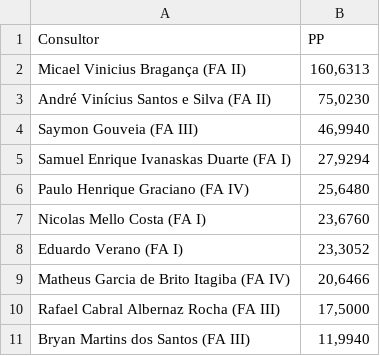
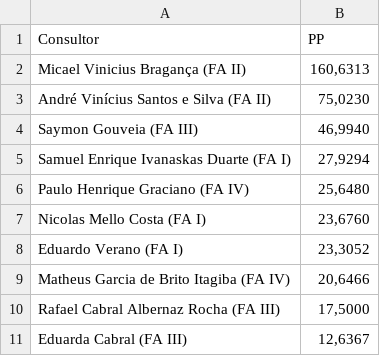
Before and after one commit to officew1goiania/gestaoavista2, a CSV file: ranking_pp.csv, drawn as a sheet; removed rows and columns are numbered as before the commit, all else as after; the diff names each change by its address in the sheet, - before the commit and + after, or states it on an @@ line.

```diff
--- a/ranking_pp.csv
+++ b/ranking_pp.csv
-row 11: Bryan Martins dos Santos (FA III) | 11,9940
+row 11: Eduarda Cabral (FA III) | 12,6367
```
Also changed, not shown: dados_extraidos.csv, dados_semana.csv, 3 other files.
